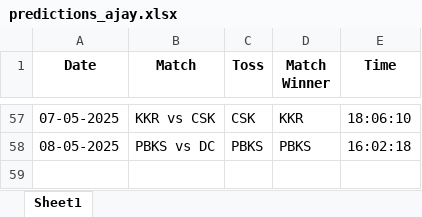
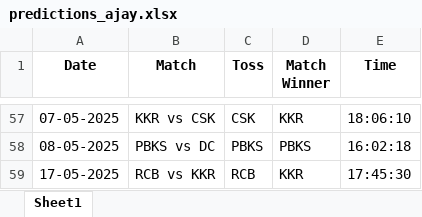
Before and after one commit to krshnavij/IPL_2025, an Excel workbook: predictions_ajay.xlsx, sheet Sheet1, drawn as a sheet; only a part is shown, gaps mark what is left out; values as stored, in another font and other column widths than the file's, no borders; the diff names each change by its address in the sheet, - before the commit and + after, or states it on an @@ line.

Commit message:
Update user predictions

```diff
--- a/predictions_ajay.xlsx (sheet Sheet1)
+++ b/predictions_ajay.xlsx (sheet Sheet1)
+row 59: 17-05-2025 | RCB vs KKR | RCB | KKR | 17:45:30
```
